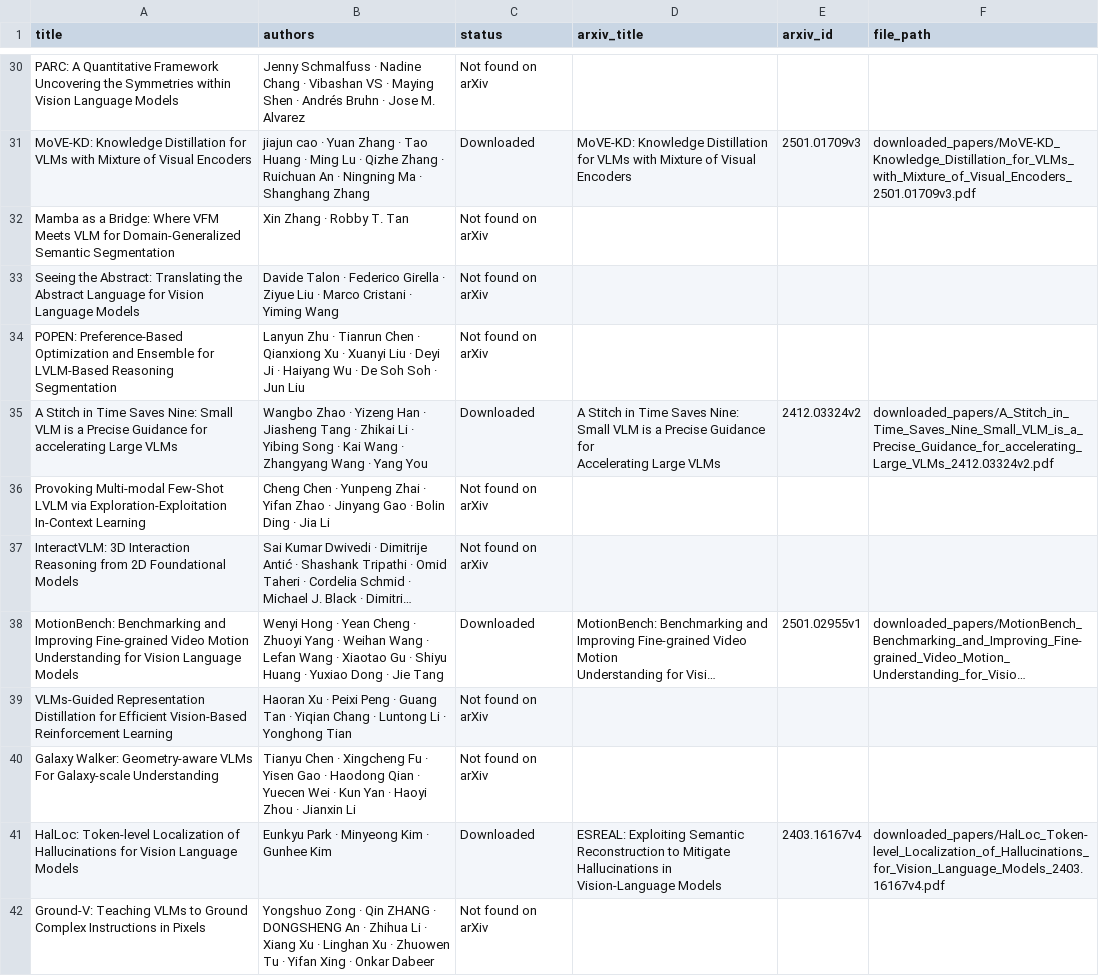
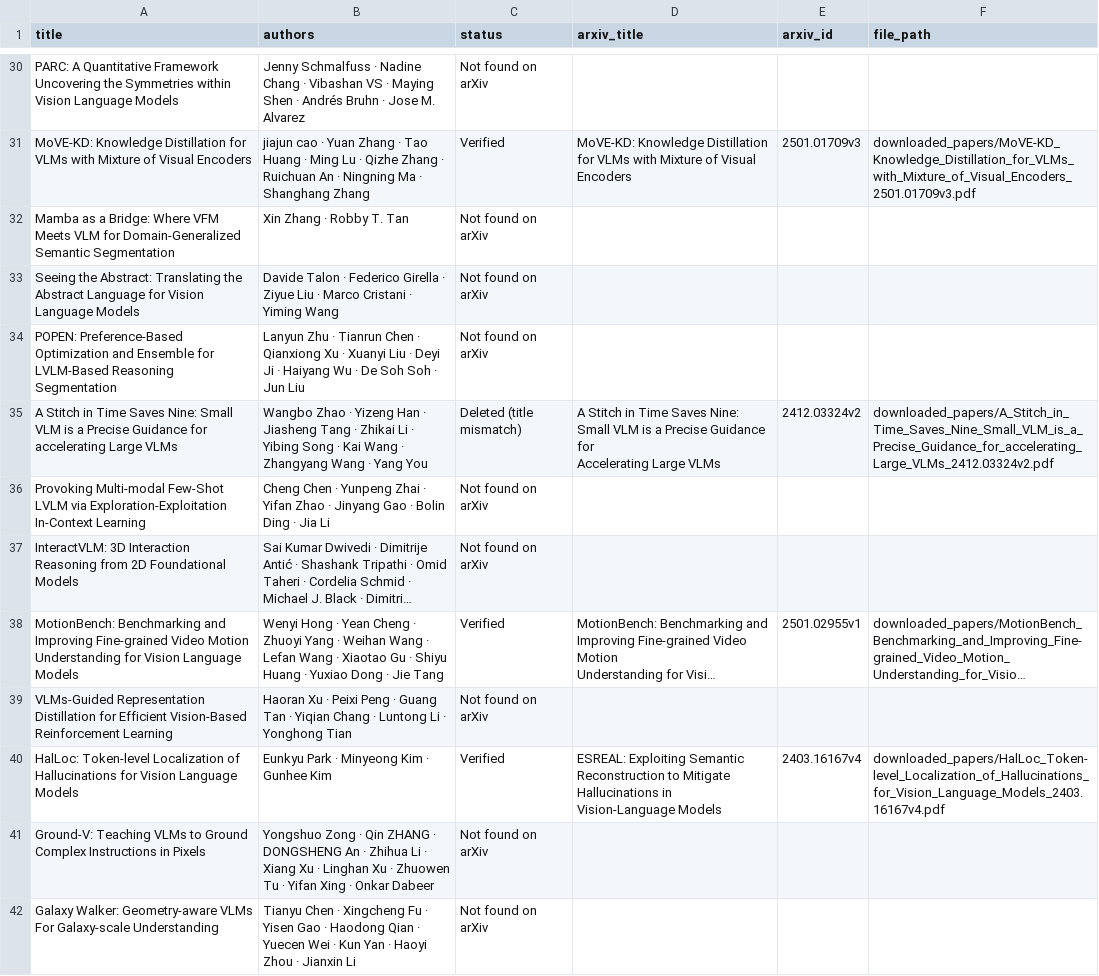
Before and after one commit to bxz9200/CVPR2025-Paper-Summarizer, a CSV file: downloaded_papers/paper_details.csv, drawn as a sheet; only a part is shown, gaps mark what is left out; long unchanged cells end in …; removed rows and columns are numbered as before the commit, all else as after; ↵ is a line break in a cell; the diff covers the shown part only; the diff names each change by its address in the sheet, - before the commit and + after, or states it on an @@ line.

```diff
--- a/downloaded_papers/paper_details.csv
+++ b/downloaded_papers/paper_details.csv
-C31 (status): Downloaded
+C31 (status): Verified
-C35 (status): Downloaded
+C35 (status): Deleted (title mismatch)
-C38 (status): Downloaded
+C38 (status): Verified
+row 40: HalLoc: Token-level Localization of Hallucinations for Vision Language Models | Eunkyu Park · Minyeong Kim · Gunhee Kim | Verified | ESREAL: Exploiting Semantic Reconstruction to Mitigate Hallucinations in ↵ Vision-Language Models | 2403.16167v4 | downloaded_papers/HalLoc_Token-level_Localization_of_Hallucinations_for_Vision_Language_Models_2403.16167v4.pdf
@@ row 42 moved to row 41: Ground-V: Teaching VLMs to Ground Comple… @@
-row 41: HalLoc: Token-level Localization of Hallucinations for Vision Language Models | Eunkyu Park · Minyeong Kim · Gunhee Kim | Downloaded | ESREAL: Exploiting Semantic Reconstruction to Mitigate Hallucinations in ↵ Vision-Language Models | 2403.16167v4 | downloaded_papers/HalLoc_Token-level_Localization_of_Hallucinations_for_Vision_Language_Models_2403.16167v4.pdf
```
Also changed, not shown: 19 edited cells elsewhere in this file, 6 other files.
